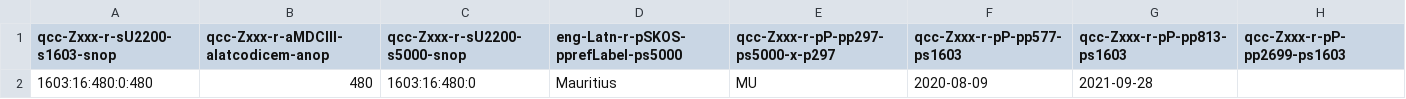
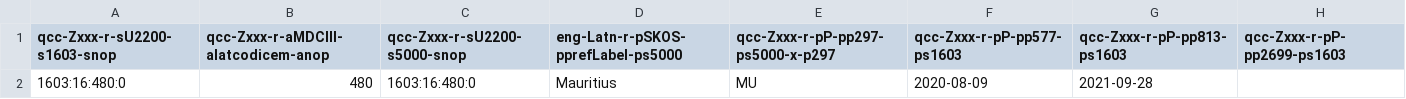
Before and after one commit to MDCIII/1603_16_480, a CSV file: 1603/16/480/0/1603_16_480_0.no1.bcp47.csv, drawn as a sheet.

```diff
--- a/1603/16/480/0/1603_16_480_0.no1.bcp47.csv
+++ b/1603/16/480/0/1603_16_480_0.no1.bcp47.csv
@@ -1,2 +1,2 @@
 qcc-Zxxx-r-sU2200-s1603-snop,qcc-Zxxx-r-aMDCIII-alatcodicem-anop,qcc-Zxxx-r-sU2200-s5000-snop,eng-Latn-r-pSKOS-pprefLabel-ps5000,qcc-Zxxx-r-pP-pp297-ps5000-x-p297,qcc-Zxxx-r-pP-pp577-ps1603,qcc-Zxxx-r-pP-pp813-ps1603,qcc-Zxxx-r-pP-pp2699-ps1603
-1603:16:480:0:480,480,1603:16:480:0,Mauritius,MU,2020-08-09,2021-09-28,
+1603:16:480:0,480,1603:16:480:0,Mauritius,MU,2020-08-09,2021-09-28,
```
Also changed, not shown: 1603/16/480/0/1603_16_480_0.no1.tm.hxl.csv.
